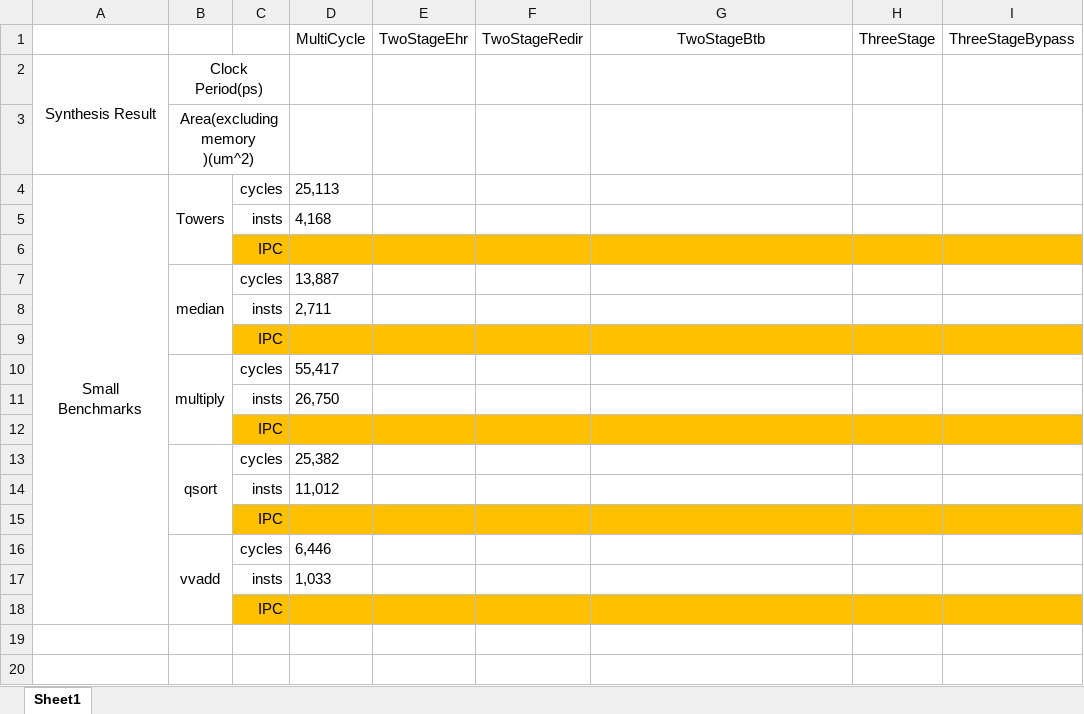
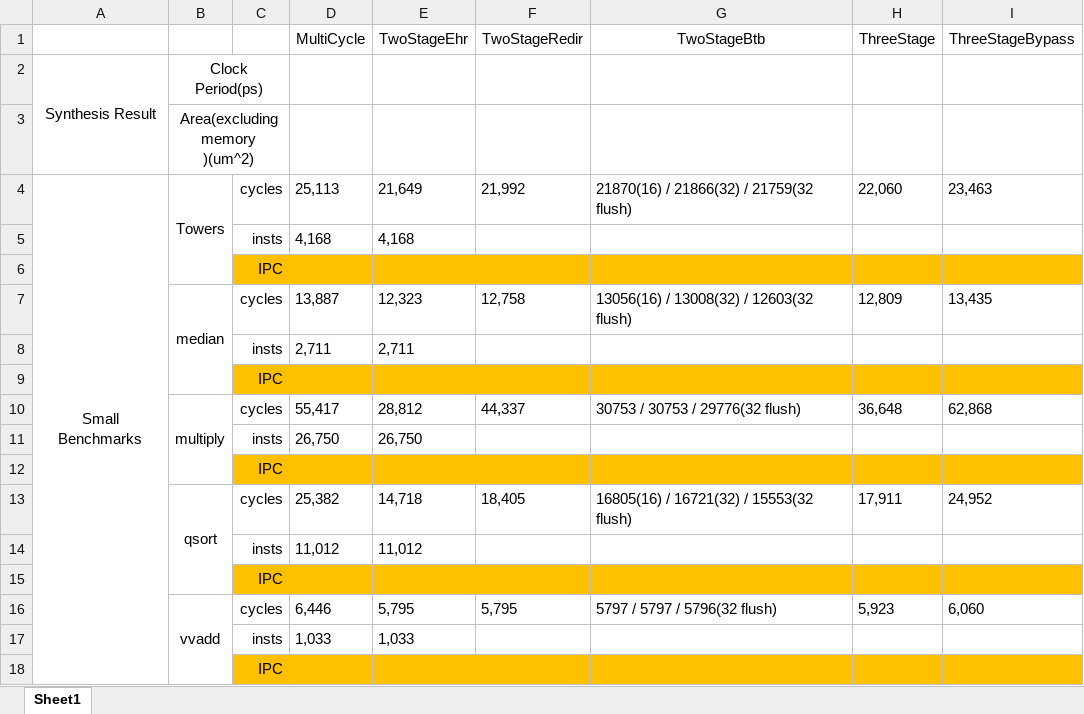
Before and after one commit to jjyy-Huang/6.375, an Excel workbook: riscv/lab5.xlsx, sheet Sheet1, drawn as a sheet; values as stored, in another font and other column widths than the file's, no borders; removed rows and columns are numbered as before the commit, all else as after; the diff names each change by its address in the sheet, - before the commit and + after, or states it on an @@ line.

```diff
--- a/riscv/lab5.xlsx (sheet Sheet1)
+++ b/riscv/lab5.xlsx (sheet Sheet1)
-E4 (TwoStageEhr): (empty)
+E4 (TwoStageEhr): 21,649
-F4 (TwoStageRedir): (empty)
+F4 (TwoStageRedir): 21,992
-G4 (TwoStageBtb): (empty)
+G4 (TwoStageBtb): 21870(16) / 21866(32) / 21759(32 flush)
-H4 (ThreeStage): (empty)
+H4 (ThreeStage): 22,060
-I4 (ThreeStageBypass): (empty)
+I4 (ThreeStageBypass): 23,463
-E5 (TwoStageEhr): (empty)
+E5 (TwoStageEhr): 4,168
-row 7:  | median | cycles | 13,887
+row 7:  | median | cycles | 13,887 | 12,323 | 12,758 | 13056(16) / 13008(32) / 12603(32 flush) | 12,809 | 13,435
-E8 (TwoStageEhr): (empty)
+E8 (TwoStageEhr): 2,711
-row 10:  | multiply | cycles | 55,417
+row 10:  | multiply | cycles | 55,417 | 28,812 | 44,337 | 30753 / 30753 / 29776(32 flush) | 36,648 | 62,868
-E11 (TwoStageEhr): (empty)
+E11 (TwoStageEhr): 26,750
-row 13:  | qsort | cycles | 25,382
+row 13:  | qsort | cycles | 25,382 | 14,718 | 18,405 | 16805(16) / 16721(32) / 15553(32 flush) | 17,911 | 24,952
-E14 (TwoStageEhr): (empty)
+E14 (TwoStageEhr): 11,012
-row 16:  | vvadd | cycles | 6,446
+row 16:  | vvadd | cycles | 6,446 | 5,795 | 5,795 | 5797 / 5797 / 5796(32 flush) | 5,923 | 6,060
-E17 (TwoStageEhr): (empty)
+E17 (TwoStageEhr): 1,033
```
Also changed, not shown: 8 other files.
